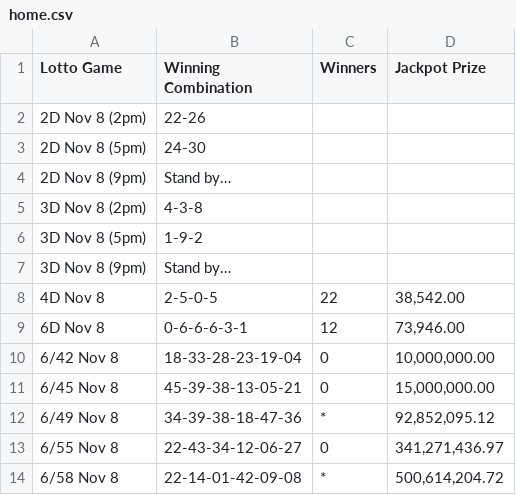
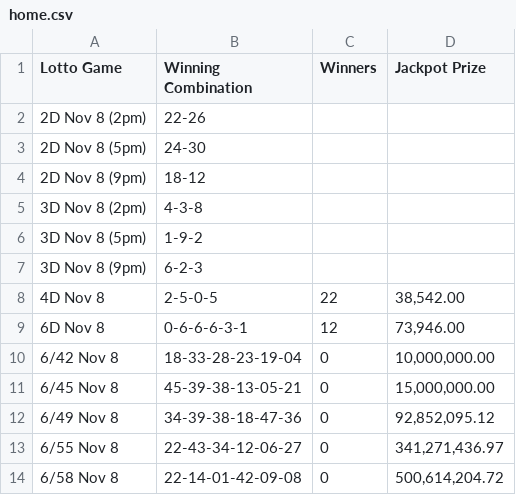
Before and after one commit to swertres/swertres.github.io, a CSV file: data/home.csv, drawn as a sheet.

```diff
--- a/data/home.csv
+++ b/data/home.csv
@@ -3,6 +3,6 @@ Lotto Game,Winning Combination,Winners,Jackpot Prize
 2D Nov 8 (5pm),24-30,,
-2D Nov 8 (9pm),Stand by…,,
+2D Nov 8 (9pm),18-12,,
 3D Nov 8 (2pm),4-3-8,,
 3D Nov 8 (5pm),1-9-2,,
-3D Nov 8 (9pm),Stand by…,,
+3D Nov 8 (9pm),6-2-3,,
 4D Nov 8,2-5-0-5,22,"38,542.00"
@@ -11,4 +11,4 @@ Lotto Game,Winning Combination,Winners,Jackpot Prize
 6/45 Nov 8,45-39-38-13-05-21,0,"15,000,000.00"
-6/49 Nov 8,34-39-38-18-47-36,*,"92,852,095.12"
+6/49 Nov 8,34-39-38-18-47-36,0,"92,852,095.12"
 6/55 Nov 8,22-43-34-12-06-27,0,"341,271,436.97"
-6/58 Nov 8,22-14-01-42-09-08,*,"500,614,204.72"
+6/58 Nov 8,22-14-01-42-09-08,0,"500,614,204.72"
```
Also changed, not shown: data/nov-08-2026.csv.
